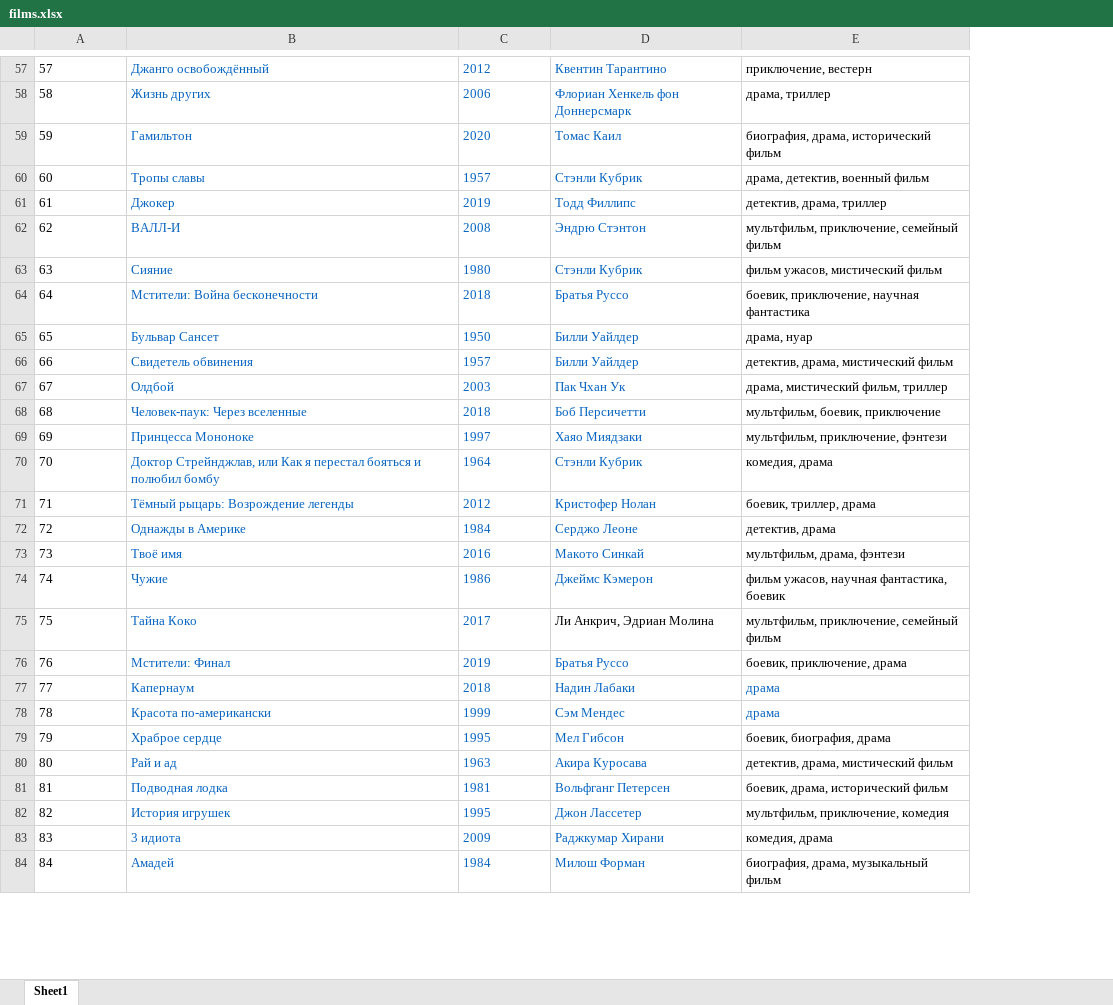
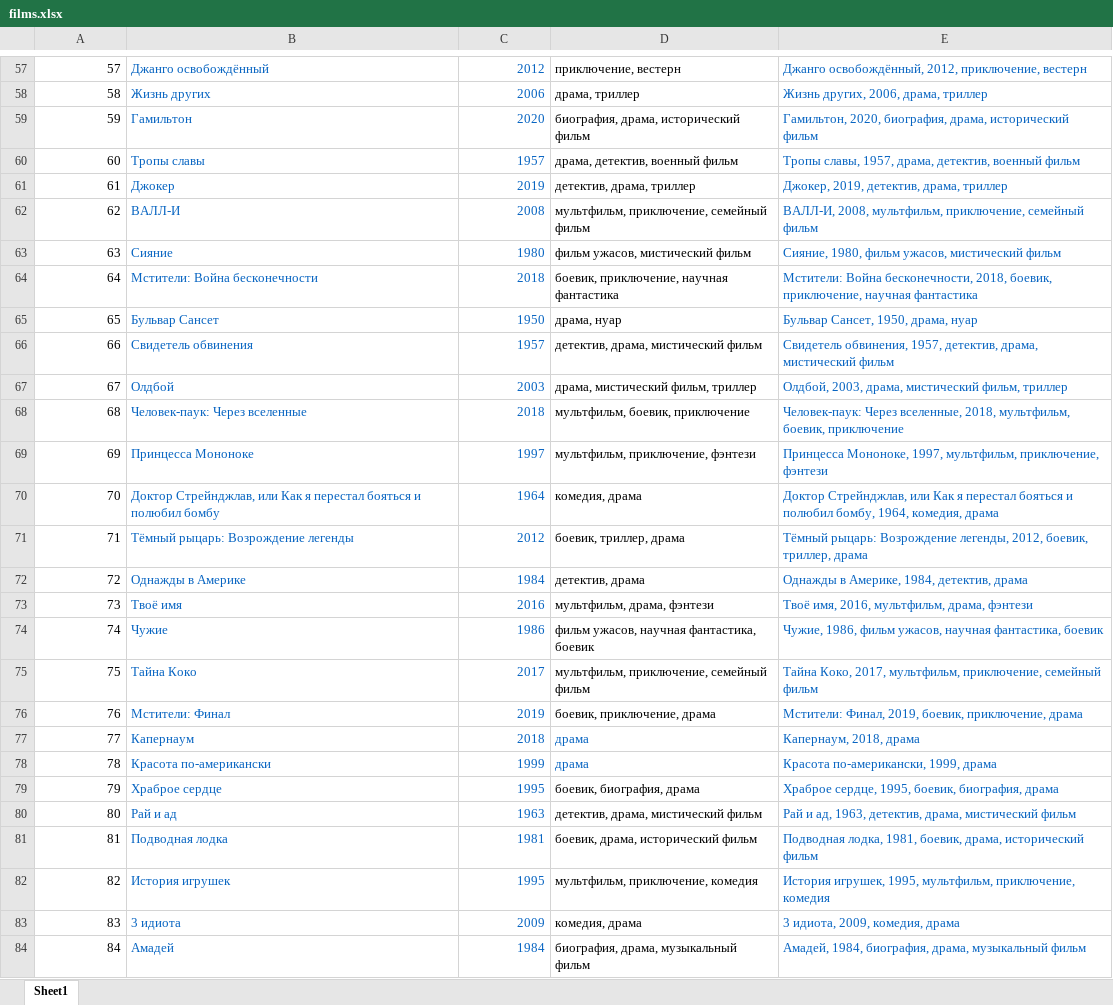
Before and after one commit to feel2code/telegram_chupakabrada_bot, an Excel workbook: films.xlsx, sheet Sheet1, drawn as a sheet; only a part is shown, gaps mark what is left out; values as stored, in another font and other column widths than the file's, no borders; removed rows and columns are numbered as before the commit, all else as after; the diff covers the shown part only; the diff names each change by its address in the sheet, - before the commit and + after, or states it on an @@ line.

```diff
--- a/films.xlsx (sheet Sheet1)
+++ b/films.xlsx (sheet Sheet1)
-column D, rows 57-84: Квентин Тарантино | Флориан Хенкель фон Доннерсмарк | Томас Каил | Стэнли Кубрик | Тодд Филлипс | Эндрю Стэнтон | Стэнли Кубрик | Братья Руссо | Билли Уайлдер | Билли Уайлдер | Пак Чхан Ук | Боб Персичетти | Хаяо Миядзаки | Стэнли Кубрик | Кристофер Нолан | Серджо Леоне | Макото Синкай | Джеймс Кэмерон | Ли Анкрич, Эдриан Молина | Братья Руссо | Надин Лабаки | Сэм Мендес | Мел Гибсон | Акира Куросава | Вольфганг Петерсен | Джон Лассетер | Раджкумар Хирани | Милош Форман
+column E, rows 57-84: Джанго освобождённый, 2012, приключение, вестерн | Жизнь других, 2006, драма, триллер | Гамильтон, 2020, биография, драма, исторический фильм | Тропы славы, 1957, драма, детектив, военный фильм | Джокер, 2019, детектив, драма, триллер | ВАЛЛ-И, 2008, мультфильм, приключение, семейный фильм | Сияние, 1980, фильм ужасов, мистический фильм | Мстители: Война бесконечности, 2018, боевик, приключение, научная фантастика | Бульвар Сансет, 1950, драма, нуар | Свидетель обвинения, 1957, детектив, драма, мистический фильм | Олдбой, 2003, драма, мистический фильм, триллер | Человек-паук: Через вселенные, 2018, мультфильм, боевик, приключение | Принцесса Мононоке, 1997, мультфильм, приключение, фэнтези | Доктор Стрейнджлав, или Как я перестал бояться и полюбил бомбу, 1964, комедия, драма | Тёмный рыцарь: Возрождение легенды, 2012, боевик, триллер, драма | Однажды в Америке, 1984, детектив, драма | Твоё имя, 2016, мультфильм, драма, фэнтези | Чужие, 1986, фильм ужасов, научная фантастика, боевик | Тайна Коко, 2017, мультфильм, приключение, семейный фильм | Мстители: Финал, 2019, боевик, приключение, драма | Капернаум, 2018, драма | Красота по-американски, 1999, драма | Храброе сердце, 1995, боевик, биография, драма | Рай и ад, 1963, детектив, драма, мистический фильм | Подводная лодка, 1981, боевик, драма, исторический фильм | История игрушек, 1995, мультфильм, приключение, комедия | 3 идиота, 2009, комедия, драма | Амадей, 1984, биография, драма, музыкальный фильм
-A57:A84 alignment: left
+A57:A84 alignment: right
-C57:C84 alignment: left
+C57:C84 alignment: right
```
Also changed, not shown: 2 removed rows, cell formats and merged cells elsewhere in this sheet, 1 other file.
